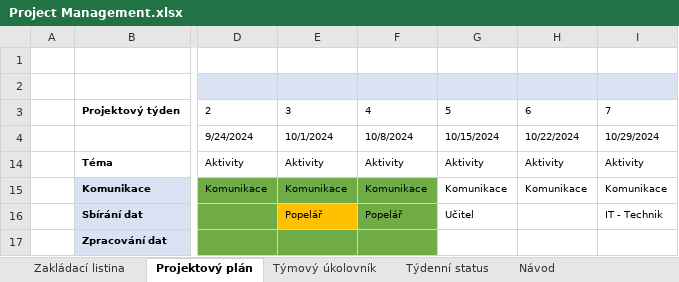
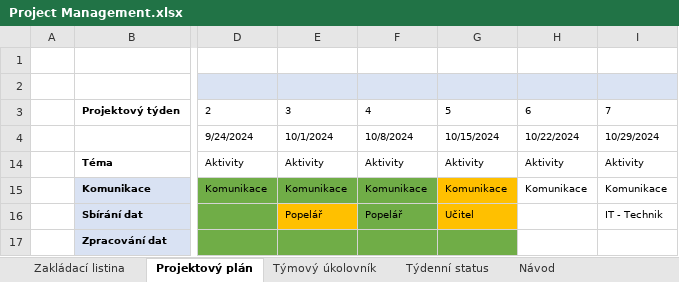
Before and after one commit to KendlCZ/PXPR---projekt, an Excel workbook: Project Management.xlsx, sheet Projektový plán, drawn as a sheet; only a part is shown, gaps mark what is left out; values as stored, in another font and other column widths than the file's, no borders; the diff names each change by its address in the sheet, - before the commit and + after, or states it on an @@ line.

```diff
--- a/Project Management.xlsx (sheet Projektový plán)
+++ b/Project Management.xlsx (sheet Projektový plán)
-G15:G16 fill: none
+G15:G16 fill: #FFC000
-G17 fill: none
+G17 fill: #70AD47
```
